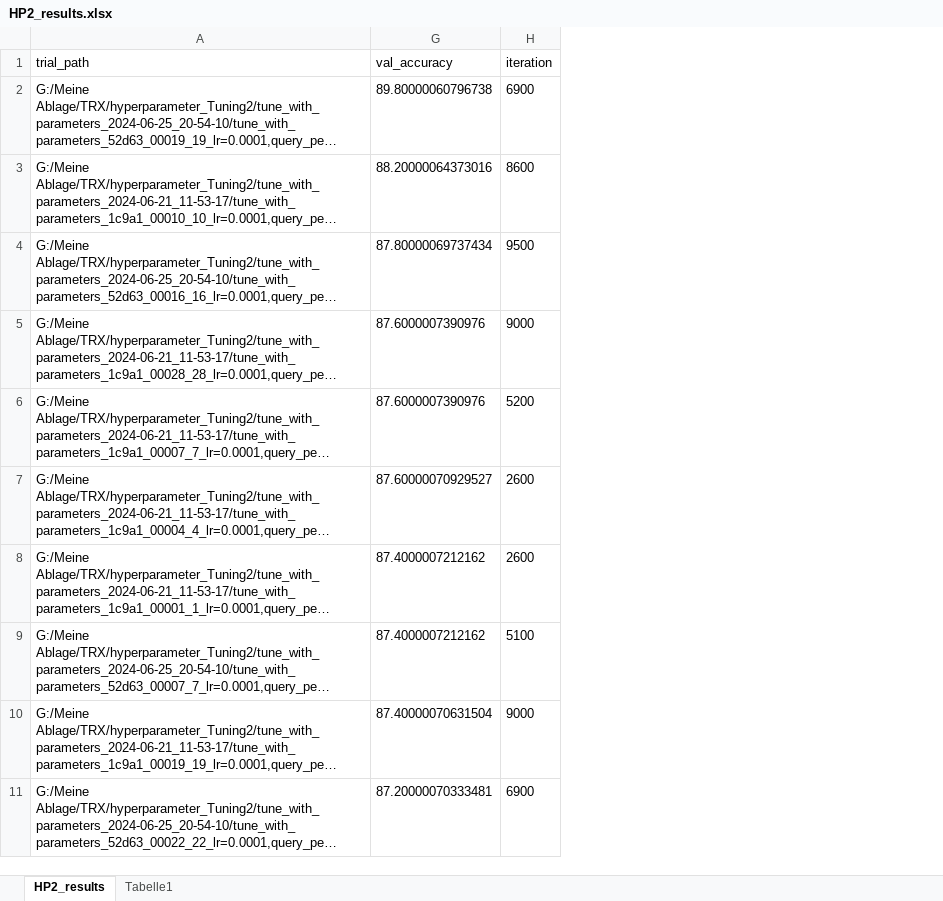
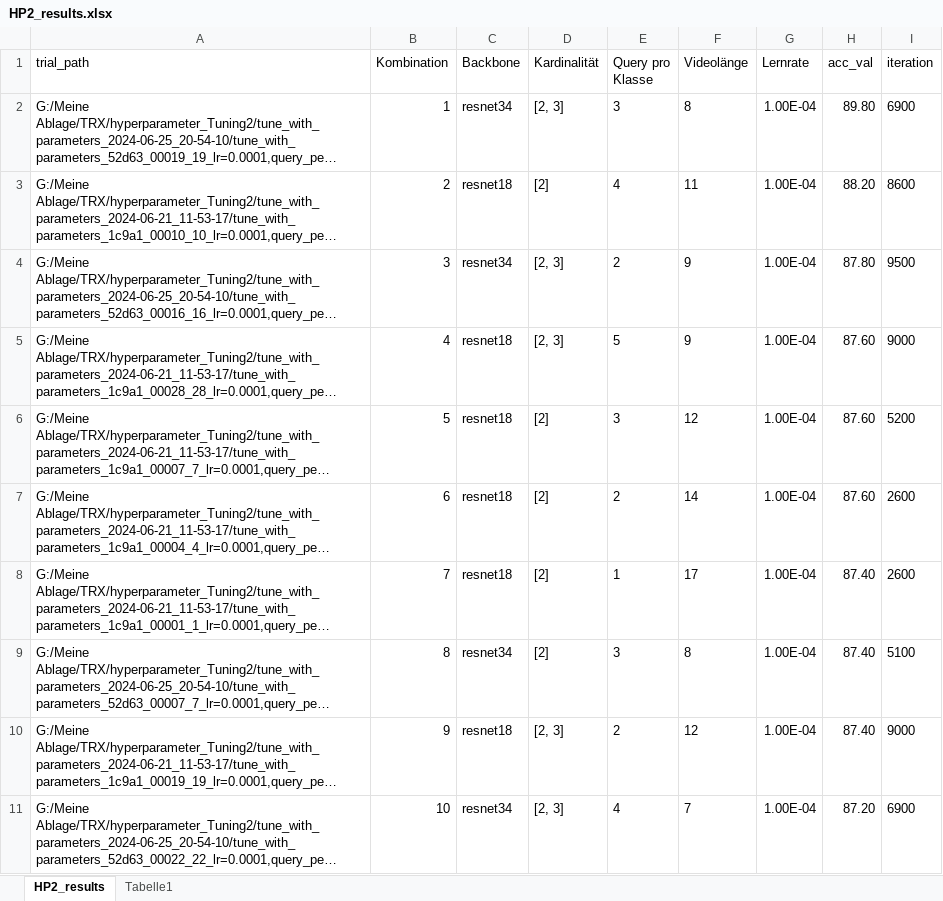
Before and after one commit to RobertAsmussen/TRX, an Excel workbook: hyperparameter_Tuning2/HP2_results.xlsx, sheet HP2_results, drawn as a sheet; only a part is shown; long unchanged cells end in …; values as stored, in another font and other column widths than the file's, no borders; table styles not drawn; removed rows and columns are numbered as before the commit, all else as after; the diff names each change by its address in the sheet, - before the commit and + after, or states it on an @@ line.

Commit message:
Created Script to Plot Tensorboard Graphs. Created EXCL to visualize Split results.

```diff
--- a/hyperparameter_Tuning2/HP2_results.xlsx (sheet HP2_results)
+++ b/hyperparameter_Tuning2/HP2_results.xlsx (sheet HP2_results)
-column G (val_accuracy), rows 2-11: 89.80000060796738 | 88.20000064373016 | 87.80000069737434 | 87.6000007390976 | 87.6000007390976 | 87.60000070929527 | 87.4000007212162 | 87.4000007212162 | 87.40000070631504 | 87.20000070333481
@@ column B (Kombination) unhidden, rows 2-11: 1 | 2 | 3 | 4 | 5 | 6 | 7 | 8 | 9 | 10 @@
@@ column C (Backbone) unhidden, rows 2-11: resnet34 | resnet18 | resnet34 | resnet18 | resnet18 | resnet18 | resnet18 | resnet34 | resnet18 | resnet34 @@
@@ column D (Kardinalität) unhidden, rows 2-11: [2, 3] | [2] | [2, 3] | [2, 3] | [2] | [2] | [2] | [2] | [2, 3] | [2, 3] @@
@@ column E (Query pro Klasse) unhidden, rows 2-11: 3 | 4 | 2 | 5 | 3 | 2 | 1 | 3 | 2 | 4 @@
@@ column F (Videolänge) unhidden, rows 2-11: 8 | 11 | 9 | 9 | 12 | 14 | 17 | 8 | 12 | 7 @@
+column G (Lernrate), rows 2-11: all 1.00E-04
+column H (acc_val), rows 2-11: 89.80 | 88.20 | 87.80 | 87.60 | 87.60 | 87.60 | 87.40 | 87.40 | 87.40 | 87.20
```
Also changed, not shown: hidden cells, 4 other files.
